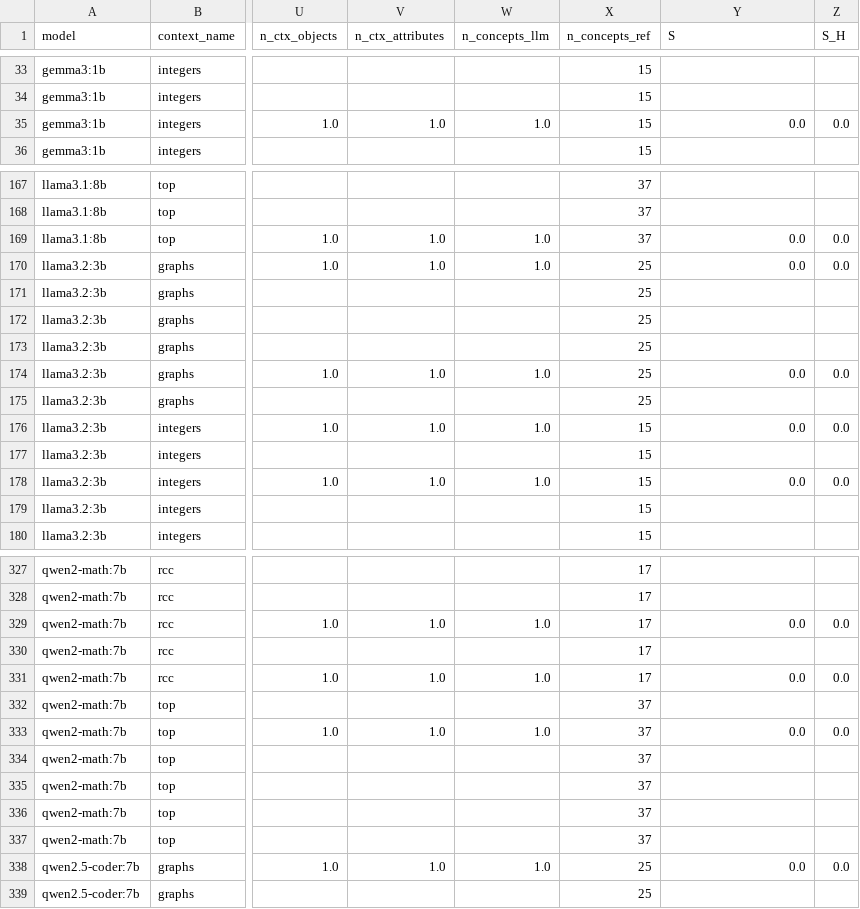
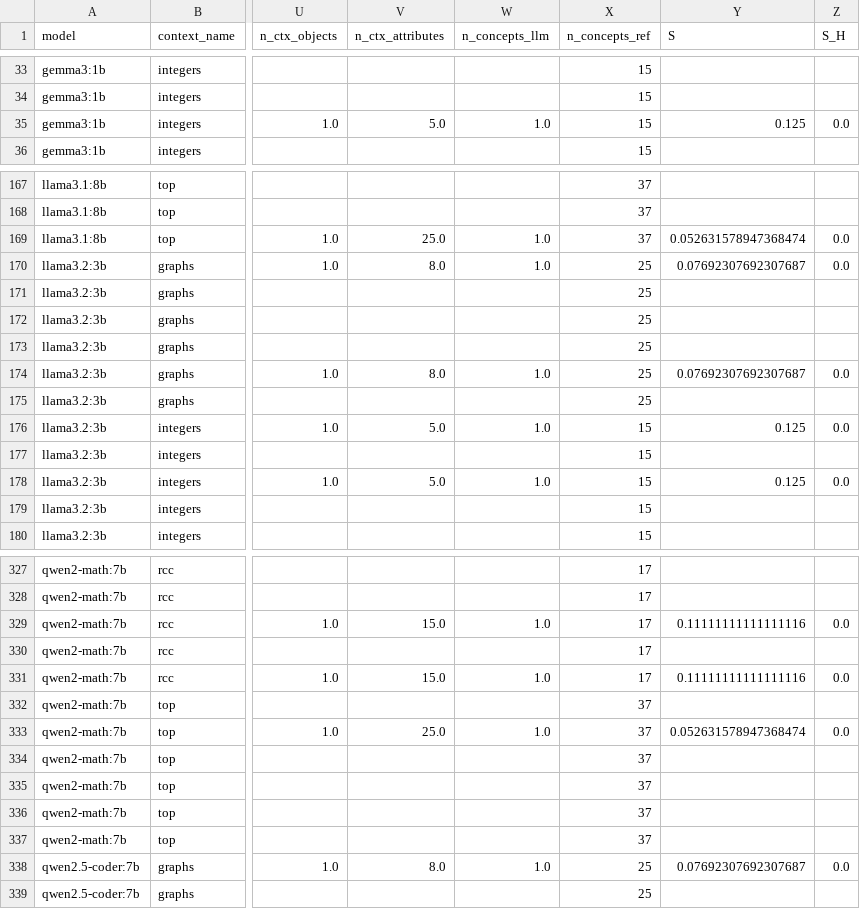
Before and after one commit to Adamychen/attribute_exploration_llm, a CSV file: experiments/data/derived/run_summary.csv, drawn as a sheet; only a part is shown, gaps mark what is left out; the diff covers the shown part only; the diff names each change by its address in the sheet, - before the commit and + after, or states it on an @@ line.

```diff
--- a/experiments/data/derived/run_summary.csv
+++ b/experiments/data/derived/run_summary.csv
-V35 (n_ctx_attributes): 1.0
+V35 (n_ctx_attributes): 5.0
-Y35 (S): 0.0
+Y35 (S): 0.125
-V169 (n_ctx_attributes): 1.0
+V169 (n_ctx_attributes): 25.0
-Y169 (S): 0.0
+Y169 (S): 0.052631578947368474
-V170 (n_ctx_attributes): 1.0
+V170 (n_ctx_attributes): 8.0
-Y170 (S): 0.0
+Y170 (S): 0.07692307692307687
-V174 (n_ctx_attributes): 1.0
+V174 (n_ctx_attributes): 8.0
-Y174 (S): 0.0
+Y174 (S): 0.07692307692307687
-V176 (n_ctx_attributes): 1.0
+V176 (n_ctx_attributes): 5.0
-Y176 (S): 0.0
+Y176 (S): 0.125
-V178 (n_ctx_attributes): 1.0
+V178 (n_ctx_attributes): 5.0
-Y178 (S): 0.0
+Y178 (S): 0.125
-V329 (n_ctx_attributes): 1.0
+V329 (n_ctx_attributes): 15.0
-Y329 (S): 0.0
+Y329 (S): 0.11111111111111116
-V331 (n_ctx_attributes): 1.0
+V331 (n_ctx_attributes): 15.0
-Y331 (S): 0.0
+Y331 (S): 0.11111111111111116
-V333 (n_ctx_attributes): 1.0
+V333 (n_ctx_attributes): 25.0
-Y333 (S): 0.0
+Y333 (S): 0.052631578947368474
-V338 (n_ctx_attributes): 1.0
+V338 (n_ctx_attributes): 8.0
-Y338 (S): 0.0
+Y338 (S): 0.07692307692307687
```
Also changed, not shown: 72 edited cells elsewhere in this file, 59 other files.
